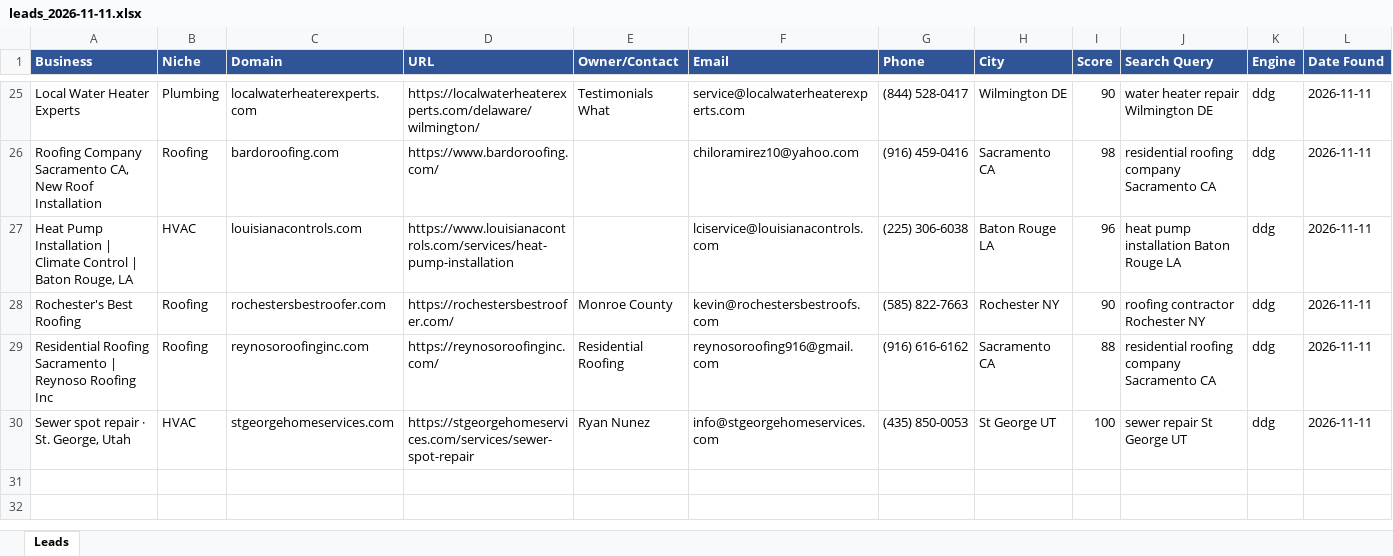
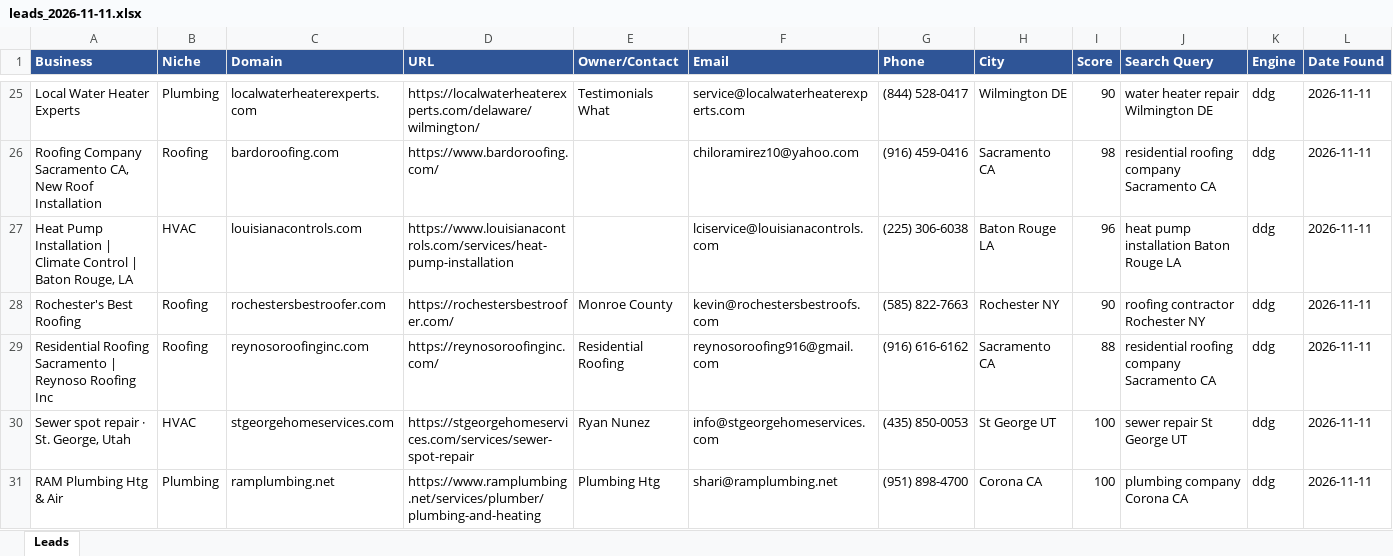
Before and after one commit to calvinbrink-create/Lead-Generation-, an Excel workbook: output/leads_2026-11-11.xlsx, sheet Leads, drawn as a sheet; only a part is shown, gaps mark what is left out; values as stored, in another font and other column widths than the file's, no borders; the diff names each change by its address in the sheet, - before the commit and + after, or states it on an @@ line.

Commit message:
Leads: 2026-11-11 22:43 UTC (cycle 5)

```diff
--- a/output/leads_2026-11-11.xlsx (sheet Leads)
+++ b/output/leads_2026-11-11.xlsx (sheet Leads)
+row 31: RAM Plumbing Htg & Air | Plumbing | ramplumbing.net | https://www.ramplumbing.net/services/plumber/plumbing-and-heating | Plumbing Htg | shari@ramplumbing.net | (951) 898-4700 | Corona CA | 100 | plumbing company Corona CA | ddg | 2026-11-11
```
Also changed, not shown: 2 other files.
